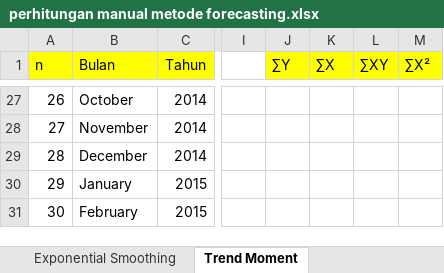
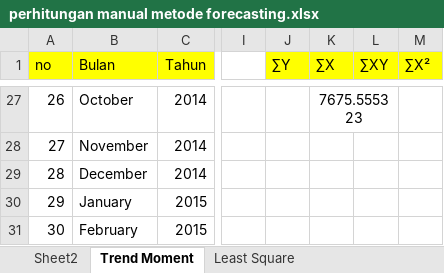
Before and after one commit to irwan-codeir/gitcodeir, an Excel workbook: Resume Jurnal/perhitungan manual metode forecasting.xlsx, sheet Trend Moment, drawn as a sheet; only a part is shown, gaps mark what is left out; values as stored, in another font and other column widths than the file's, no borders; charts and pictures not drawn; the diff covers the shown part only; the diff names each change by its address in the sheet, - before the commit and + after, or states it on an @@ line.

```diff
--- a/Resume Jurnal/perhitungan manual metode forecasting.xlsx (sheet Trend Moment)
+++ b/Resume Jurnal/perhitungan manual metode forecasting.xlsx (sheet Trend Moment)
+sheet tab: Sheet2
+sheet tab: Least Square
-A1: n
+A1: no
-K27 (∑X): (empty)
+K27 (∑X): 7675.555323
+K27:L27 merged
```
Also changed, not shown: 27 edited cells, cell formats and merged cells elsewhere in this sheet, sheet Single Exponential Smoothing, other sheet tabs, formulas that keep their value, charts or pictures.
